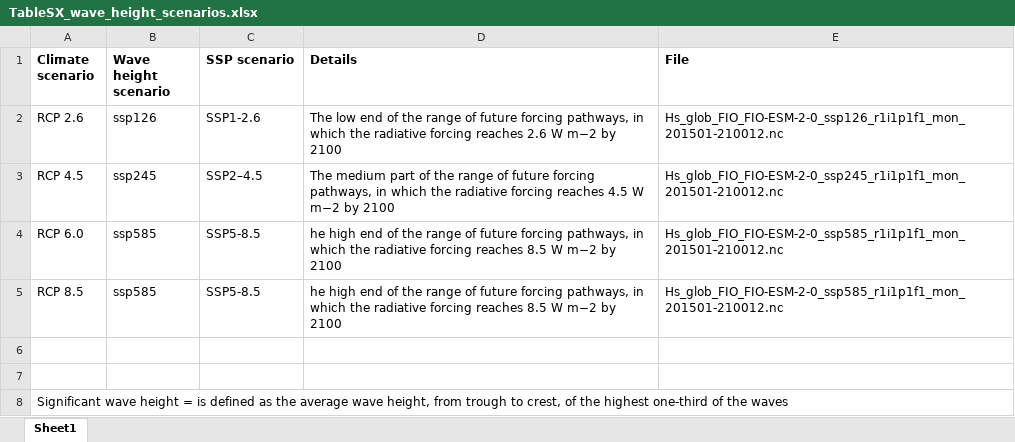
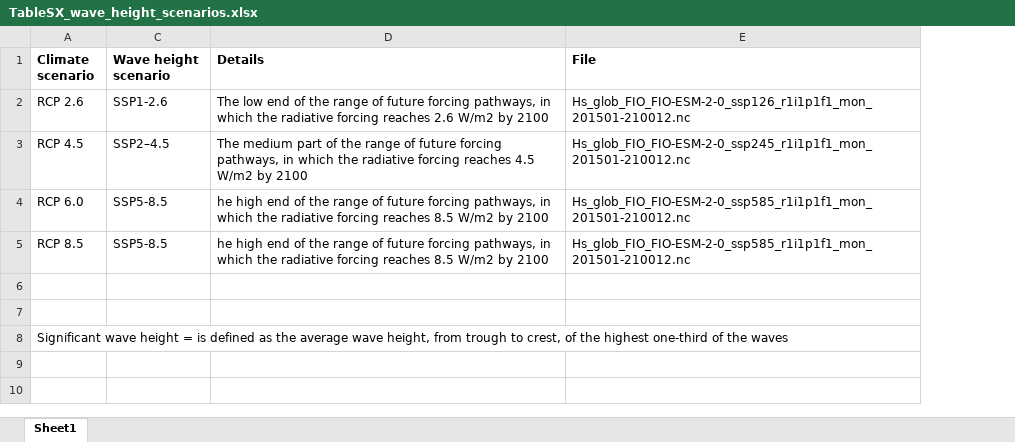
Before and after one commit to cfree14/aquacast, an Excel workbook: tables/TableSX_wave_height_scenarios.xlsx, sheet Sheet1, drawn as a sheet; values as stored, in another font and other column widths than the file's, no borders; the diff names each change by its address in the sheet, - before the commit and + after, or states it on an @@ line.

```diff
--- a/tables/TableSX_wave_height_scenarios.xlsx (sheet Sheet1)
+++ b/tables/TableSX_wave_height_scenarios.xlsx (sheet Sheet1)
@@ column B (Wave height scenario) hidden, rows 2-5: ssp126 | ssp245 | ssp585 | ssp585 @@
-C1: SSP scenario
+C1: Wave height scenario
-D2 (Details): …reaches 2.6 W m−2 by 2100
+D2 (Details): …reaches 2.6 W/m2 by 2100
-D3 (Details): …reaches 4.5 W m−2 by 2100
+D3 (Details): …reaches 4.5 W/m2 by 2100
-D4:D5 (Details): …reaches 8.5 W m−2 by 2100
+D4:D5 (Details): …reaches 8.5 W/m2 by 2100
```
Also changed, not shown: tables/TableS8-9_envi_param_table.xlsx, 10 other files.
